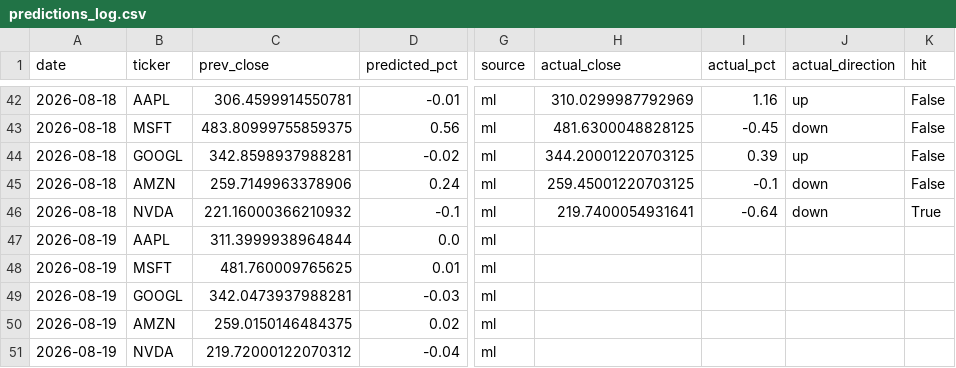
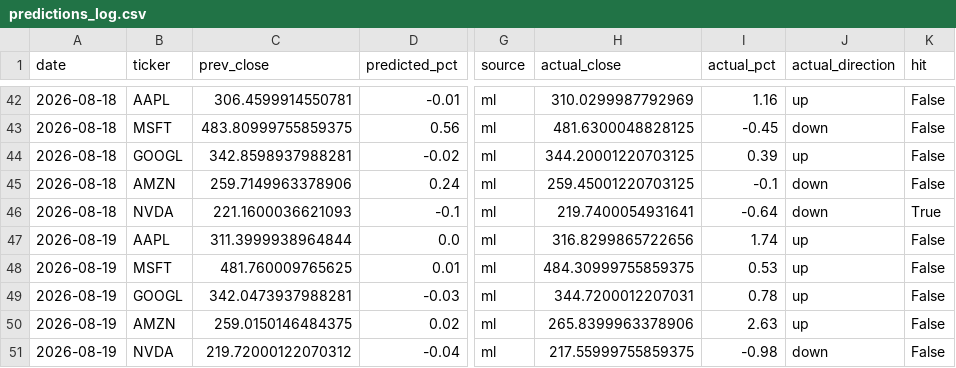
Before and after one commit to Revanth-Naik/niffler, a CSV file: data/processed/predictions_log.csv, drawn as a sheet; only a part is shown, gaps mark what is left out; the diff names each change by its address in the sheet, - before the commit and + after, or states it on an @@ line.

Commit message:
Record actuals for 2026-08-19

```diff
--- a/data/processed/predictions_log.csv
+++ b/data/processed/predictions_log.csv
-C46 (prev_close): 221.16000366210932
+C46 (prev_close): 221.1600036621093
-H47 (actual_close): (empty)
+H47 (actual_close): 316.8299865722656
-I47 (actual_pct): (empty)
+I47 (actual_pct): 1.74
-J47:J50 (actual_direction): (empty)
+J47:J50 (actual_direction): up
-K47:K51 (hit): (empty)
+K47:K51 (hit): False
-H48 (actual_close): (empty)
+H48 (actual_close): 484.30999755859375
-I48 (actual_pct): (empty)
+I48 (actual_pct): 0.53
-H49 (actual_close): (empty)
+H49 (actual_close): 344.7200012207031
-I49 (actual_pct): (empty)
+I49 (actual_pct): 0.78
-H50 (actual_close): (empty)
+H50 (actual_close): 265.8399963378906
-I50 (actual_pct): (empty)
+I50 (actual_pct): 2.63
-H51 (actual_close): (empty)
+H51 (actual_close): 217.55999755859375
-I51 (actual_pct): (empty)
+I51 (actual_pct): -0.98
-J51 (actual_direction): (empty)
+J51 (actual_direction): down
```
